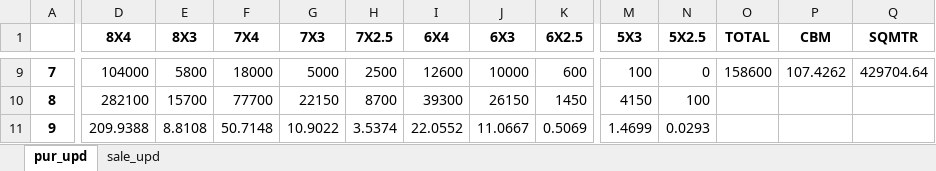
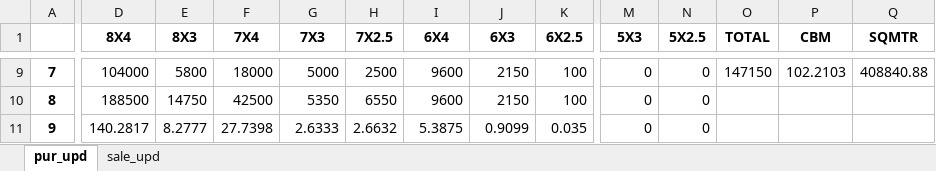
Before and after one commit to NeuronEnix/office-sim-ply, an Excel workbook: invoice-python/Update.xlsx, sheet pur_upd, drawn as a sheet; only a part is shown, gaps mark what is left out; values as stored, in another font and other column widths than the file's, no borders; the diff covers the shown part only; the diff names each change by its address in the sheet, - before the commit and + after, or states it on an @@ line.

```diff
--- a/invoice-python/Update.xlsx (sheet pur_upd)
+++ b/invoice-python/Update.xlsx (sheet pur_upd)
-I9 (6X4): 12600
+I9 (6X4): 9600
-J9 (6X3): 10000
+J9 (6X3): 2150
-K9 (6X2.5): 600
+K9 (6X2.5): 100
-M9 (5X3): 100
+M9 (5X3): 0
-O9 (TOTAL): 158600
+O9 (TOTAL): 147150
-P9 (CBM): 107.4262
+P9 (CBM): 102.2103
-Q9 (SQMTR): 429704.64
+Q9 (SQMTR): 408840.88
-D10 (8X4): 282100
+D10 (8X4): 188500
-E10 (8X3): 15700
+E10 (8X3): 14750
-F10 (7X4): 77700
+F10 (7X4): 42500
-G10 (7X3): 22150
+G10 (7X3): 5350
-H10 (7X2.5): 8700
+H10 (7X2.5): 6550
-I10 (6X4): 39300
+I10 (6X4): 9600
-J10 (6X3): 26150
+J10 (6X3): 2150
-K10 (6X2.5): 1450
+K10 (6X2.5): 100
-M10 (5X3): 4150
+M10 (5X3): 0
-N10 (5X2.5): 100
+N10 (5X2.5): 0
-D11 (8X4): 209.9388
+D11 (8X4): 140.2817
-E11 (8X3): 8.8108
+E11 (8X3): 8.2777
-F11 (7X4): 50.7148
+F11 (7X4): 27.7398
-G11 (7X3): 10.9022
+G11 (7X3): 2.6333
-H11 (7X2.5): 3.5374
+H11 (7X2.5): 2.6632
-I11 (6X4): 22.0552
+I11 (6X4): 5.3875
-J11 (6X3): 11.0667
+J11 (6X3): 0.9099
-K11 (6X2.5): 0.5069
+K11 (6X2.5): 0.035
-M11 (5X3): 1.4699
+M11 (5X3): 0
-N11 (5X2.5): 0.0293
+N11 (5X2.5): 0
```
Also changed, not shown: 79 edited cells elsewhere in this sheet, sheet sale_upd, Invoice/sale.xlsx, invoice-python/pur_inv.xlsx, 9 other files.
